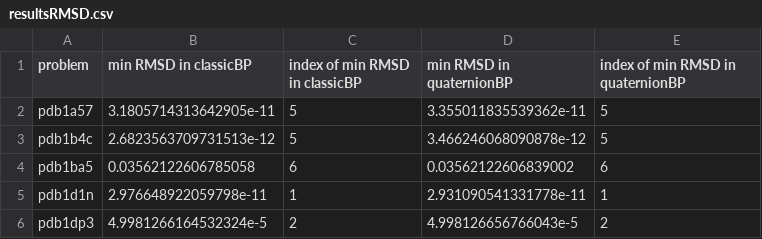
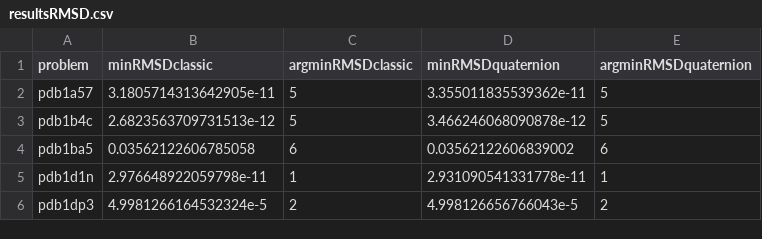
Before and after one commit to evcastelani/MolecularConformation.jl, a CSV file: examples/real_instances/resultsRMSD.csv, drawn as a sheet; only a part is shown.

Commit message:
fix problems with csv head

```diff
--- a/examples/real_instances/resultsRMSD.csv
+++ b/examples/real_instances/resultsRMSD.csv
@@ -1,2 +1,2 @@
-problem, "min RMSD in classicBP", "index of min RMSD in classicBP", "min RMSD in quaternionBP", "index of min RMSD in quaternionBP"
+problem,minRMSDclassic,argminRMSDclassic,minRMSDquaternion,argminRMSDquaternion
 pdb1a57 , 3.1805714313642905e-11, 5, 3.355011835539362e-11, 5
```
Also changed, not shown: examples/real_instances/results.csv, 2 other files.
